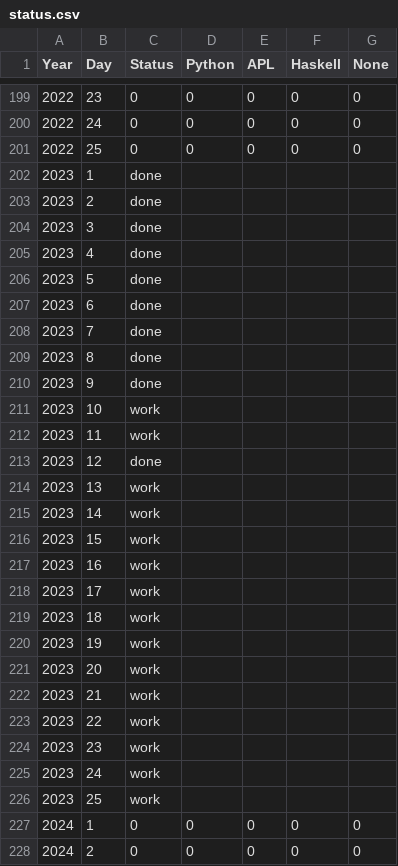
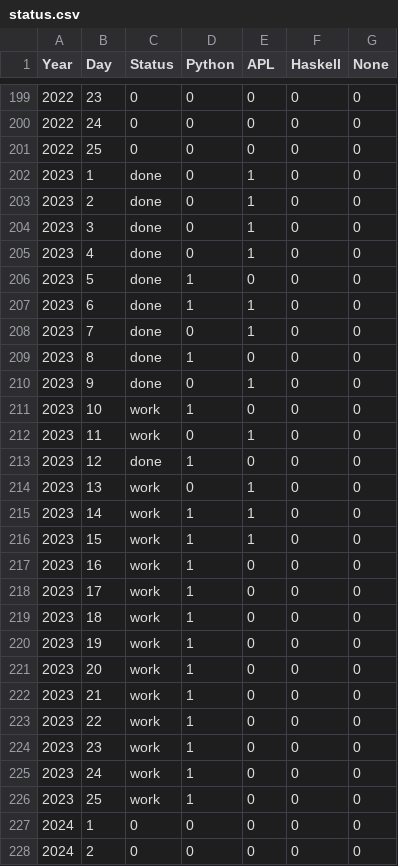
Before and after one commit to abcrtzyn/AdventOfCode, a CSV file: status.csv, drawn as a sheet; only a part is shown, gaps mark what is left out.

Commit message:
update 2023 status

```diff
--- a/status.csv
+++ b/status.csv
@@ -201,27 +201,27 @@ Year, Day, Status, Python, APL, Haskell, None
 2022,  25,      0, 0,0,0,0
-2023,   1,   done,
-2023,   2,   done,
-2023,   3,   done,
-2023,   4,   done,
-2023,   5,   done,
-2023,   6,   done,
-2023,   7,   done,
-2023,   8,   done,
-2023,   9,   done,
-2023,  10,   work,
-2023,  11,   work,
-2023,  12,   done,
-2023,  13,   work,
-2023,  14,   work,
-2023,  15,   work,
-2023,  16,   work,
-2023,  17,   work,
-2023,  18,   work,
-2023,  19,   work,
-2023,  20,   work,
-2023,  21,   work,
-2023,  22,   work,
-2023,  23,   work,
-2023,  24,   work,
-2023,  25,   work,
+2023,   1,   done, 0,1,0,0
+2023,   2,   done, 0,1,0,0
+2023,   3,   done, 0,1,0,0
+2023,   4,   done, 0,1,0,0
+2023,   5,   done, 1,0,0,0
+2023,   6,   done, 1,1,0,0
+2023,   7,   done, 0,1,0,0
+2023,   8,   done, 1,0,0,0
+2023,   9,   done, 0,1,0,0
+2023,  10,   work, 1,0,0,0
+2023,  11,   work, 0,1,0,0
+2023,  12,   done, 1,0,0,0
+2023,  13,   work, 0,1,0,0
+2023,  14,   work, 1,1,0,0
+2023,  15,   work, 1,1,0,0
+2023,  16,   work, 1,0,0,0
+2023,  17,   work, 1,0,0,0
+2023,  18,   work, 1,0,0,0
+2023,  19,   work, 1,0,0,0
+2023,  20,   work, 1,0,0,0
+2023,  21,   work, 1,0,0,0
+2023,  22,   work, 1,0,0,0
+2023,  23,   work, 1,0,0,0
+2023,  24,   work, 1,0,0,0
+2023,  25,   work, 1,0,0,0
 2024,   1,      0, 0,0,0,0
```
Also changed, not shown: 10 other files.
